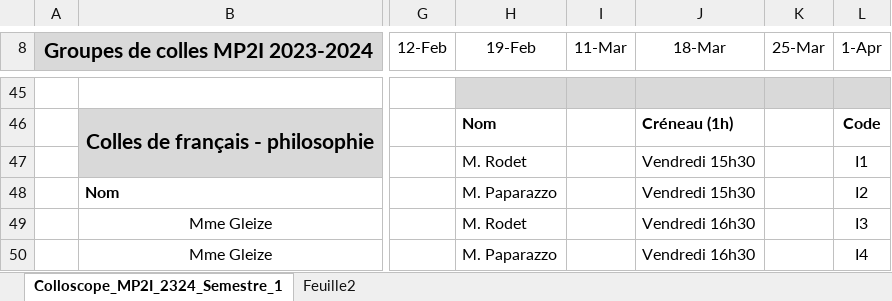
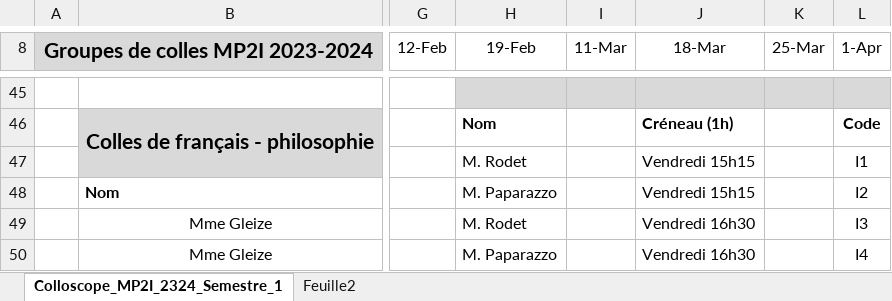
Before and after one commit to RugiSerl/colloscope, an Excel workbook: assets/colloscope.xlsx, sheet Colloscope_MP2I_2324_Semestre_1, drawn as a sheet; only a part is shown, gaps mark what is left out; values as stored, in another font and other column widths than the file's, no borders; the diff names each change by its address in the sheet, - before the commit and + after, or states it on an @@ line.

Commit message:
-mis à jour pour les colles d'info

```diff
--- a/assets/colloscope.xlsx (sheet Colloscope_MP2I_2324_Semestre_1)
+++ b/assets/colloscope.xlsx (sheet Colloscope_MP2I_2324_Semestre_1)
-J47:J48 (18-Mar): Vendredi 15h30
+J47:J48 (18-Mar): Vendredi 15h15
```
